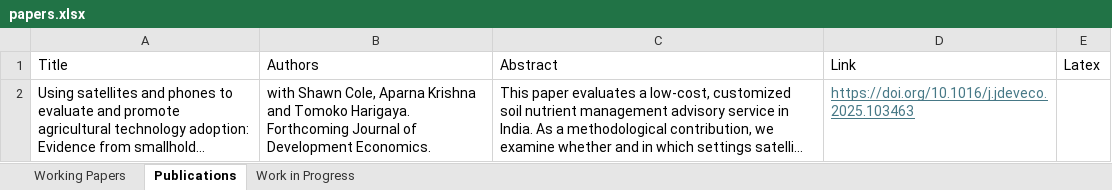
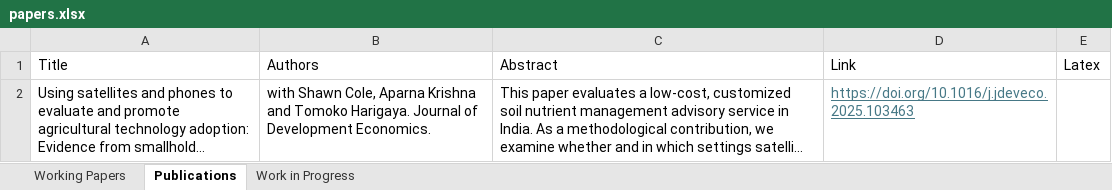
Before and after one commit to gkilleen33/gkilleen33.github.io, an Excel workbook: papers.xlsx, sheet Publications, drawn as a sheet; long unchanged cells end in …; values as stored, in another font and other column widths than the file's, no borders; the diff names each change by its address in the sheet, - before the commit and + after, or states it on an @@ line.

```diff
--- a/papers.xlsx (sheet Publications)
+++ b/papers.xlsx (sheet Publications)
-B2: …Tomoko Harigaya. Forthcoming Journal of…
+B2: …Tomoko Harigaya. Journal of…
```
Also changed, not shown: sheet Working Papers, 1 other file.
